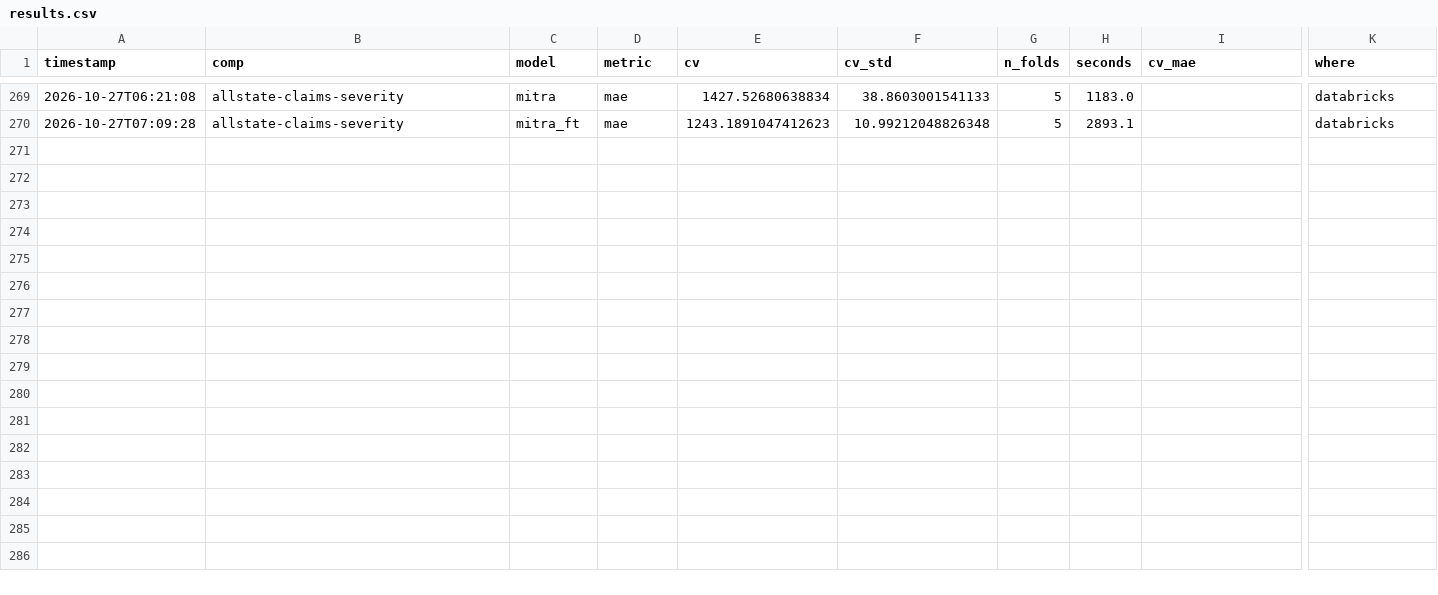
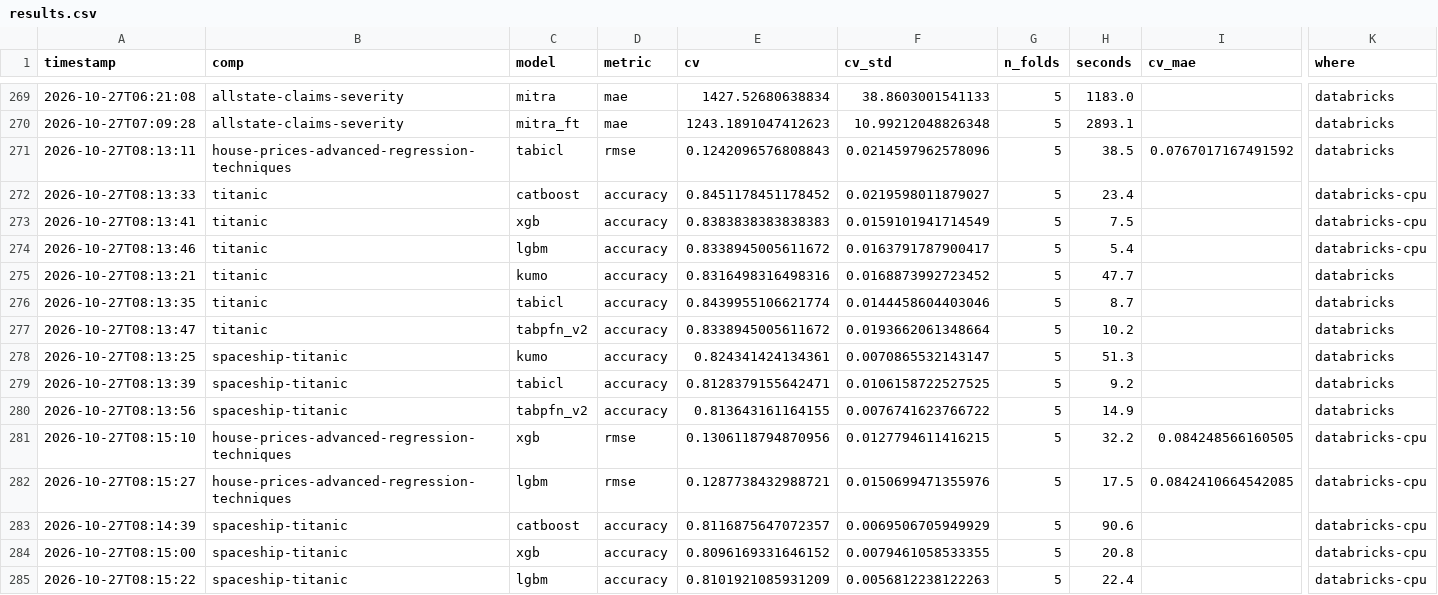
Before and after one commit to Aiden-Jeon/kaggle-master, a CSV file: results/results.csv, drawn as a sheet; only a part is shown, gaps mark what is left out; rows hold the shown columns only; the diff names each change by its address in the sheet, - before the commit and + after, or states it on an @@ line.

Commit message:
리더보드: 미제출 실행 107개 제출, Kaggle T4 예측 복구·재실행으로 빈 LB 칸 0개
- 예측은 있는데 안 낸 실행 70개 제출 (10-27 새 모델 5종, Bioresponse 11개, 상한 해제 tabicl·tabpfn_v2, 상위 N개 제출에서 밀린 10-22 실행)
- Kaggle T4 실행 22개: 노트북 출력에서 test.npy 를 되찾아 km migrate test-info 로 출처를 채운 뒤 제출
- 노트북 출력이 덮어써져 예측이 없던 15개 (Titanic 6, Spaceship 6, House 3) 는 Databricks 에서 다시 돌려 제출 (results.csv 15행)
- README·EXPERIMENTS 요약표의 최고 LB·CV 갱신, Bioresponse 를 private 기준 대회 목록에 추가, 할 일 2개 완료

Co-authored-by: Isaac <no-reply@databricks.com>

```diff
--- a/results/results.csv
+++ b/results/results.csv
+row 271: 2026-10-27T08:13:11 | house-prices-advanced-regression-techniques | tabicl | rmse | 0.1242096576808843 | 0.0214597962578096 | 5 | 38.5 | 0.0767017167491592 | databricks
+row 272: 2026-10-27T08:13:33 | titanic | catboost | accuracy | 0.8451178451178452 | 0.0219598011879027 | 5 | 23.4 |  | databricks-cpu
+row 273: 2026-10-27T08:13:41 | titanic | xgb | accuracy | 0.8383838383838383 | 0.0159101941714549 | 5 | 7.5 |  | databricks-cpu
+row 274: 2026-10-27T08:13:46 | titanic | lgbm | accuracy | 0.8338945005611672 | 0.0163791787900417 | 5 | 5.4 |  | databricks-cpu
+row 275: 2026-10-27T08:13:21 | titanic | kumo | accuracy | 0.8316498316498316 | 0.0168873992723452 | 5 | 47.7 |  | databricks
+row 276: 2026-10-27T08:13:35 | titanic | tabicl | accuracy | 0.8439955106621774 | 0.0144458604403046 | 5 | 8.7 |  | databricks
+row 277: 2026-10-27T08:13:47 | titanic | tabpfn_v2 | accuracy | 0.8338945005611672 | 0.0193662061348664 | 5 | 10.2 |  | databricks
+row 278: 2026-10-27T08:13:25 | spaceship-titanic | kumo | accuracy | 0.824341424134361 | 0.0070865532143147 | 5 | 51.3 |  | databricks
+row 279: 2026-10-27T08:13:39 | spaceship-titanic | tabicl | accuracy | 0.8128379155642471 | 0.0106158722527525 | 5 | 9.2 |  | databricks
+row 280: 2026-10-27T08:13:56 | spaceship-titanic | tabpfn_v2 | accuracy | 0.813643161164155 | 0.0076741623766722 | 5 | 14.9 |  | databricks
+row 281: 2026-10-27T08:15:10 | house-prices-advanced-regression-techniques | xgb | rmse | 0.1306118794870956 | 0.0127794611416215 | 5 | 32.2 | 0.084248566160505 | databricks-cpu
+row 282: 2026-10-27T08:15:27 | house-prices-advanced-regression-techniques | lgbm | rmse | 0.1287738432988721 | 0.0150699471355976 | 5 | 17.5 | 0.0842410664542085 | databricks-cpu
+row 283: 2026-10-27T08:14:39 | spaceship-titanic | catboost | accuracy | 0.8116875647072357 | 0.0069506705949929 | 5 | 90.6 |  | databricks-cpu
+row 284: 2026-10-27T08:15:00 | spaceship-titanic | xgb | accuracy | 0.8096169331646152 | 0.0079461058533355 | 5 | 20.8 |  | databricks-cpu
+row 285: 2026-10-27T08:15:22 | spaceship-titanic | lgbm | accuracy | 0.8101921085931209 | 0.0056812238122263 | 5 | 22.4 |  | databricks-cpu
```
Also changed, not shown: 5 other files.
